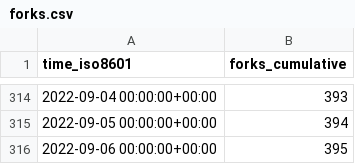
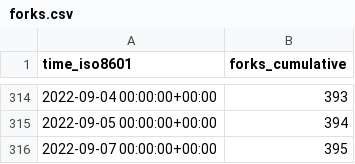
Before and after one commit to thesixnetwork/cli, a CSV file: ignite/cli/ghrs-data/forks.csv, drawn as a sheet; only a part is shown, gaps mark what is left out.

```diff
--- a/ignite/cli/ghrs-data/forks.csv
+++ b/ignite/cli/ghrs-data/forks.csv
@@ -315,2 +315,2 @@ time_iso8601,forks_cumulative
 2022-09-05 00:00:00+00:00,394
-2022-09-06 00:00:00+00:00,395
+2022-09-07 00:00:00+00:00,395
```
